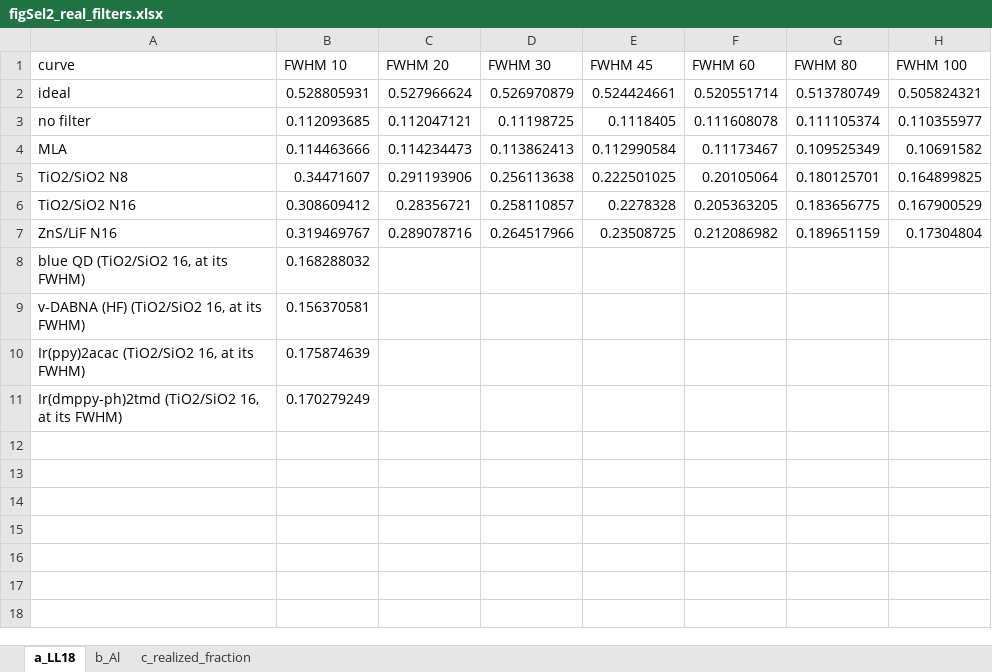
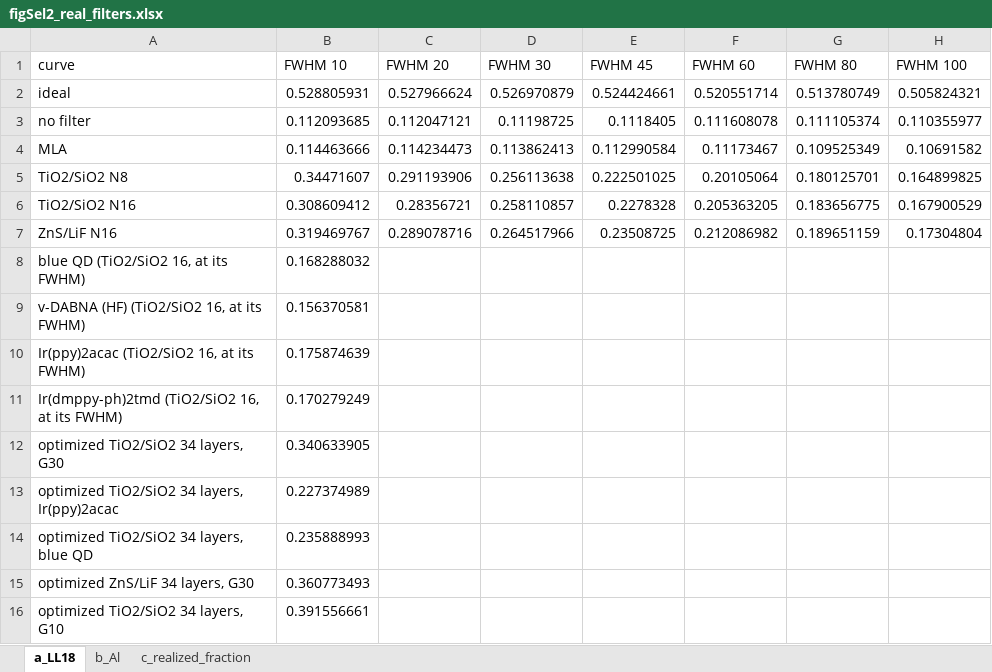
Before and after one commit to jjoono/OLED-, an Excel workbook: selectivity/figures/figSel2_real_filters.xlsx, sheet a_LL18, drawn as a sheet; values as stored, in another font and other column widths than the file's, no borders; the diff names each change by its address in the sheet, - before the commit and + after, or states it on an @@ line.

```diff
--- a/selectivity/figures/figSel2_real_filters.xlsx (sheet a_LL18)
+++ b/selectivity/figures/figSel2_real_filters.xlsx (sheet a_LL18)
+row 12: optimized TiO2/SiO2 34 layers, G30 | 0.340633905
+row 13: optimized TiO2/SiO2 34 layers, Ir(ppy)2acac | 0.227374989
+row 14: optimized TiO2/SiO2 34 layers, blue QD | 0.235888993
+row 15: optimized ZnS/LiF 34 layers, G30 | 0.360773493
+row 16: optimized TiO2/SiO2 34 layers, G10 | 0.391556661
```
Also changed, not shown: sheet b_Al, selectivity/figures/figSel1_ceiling.xlsx, selectivity/figures/figSel3_randomization.xlsx, 11 other files.
